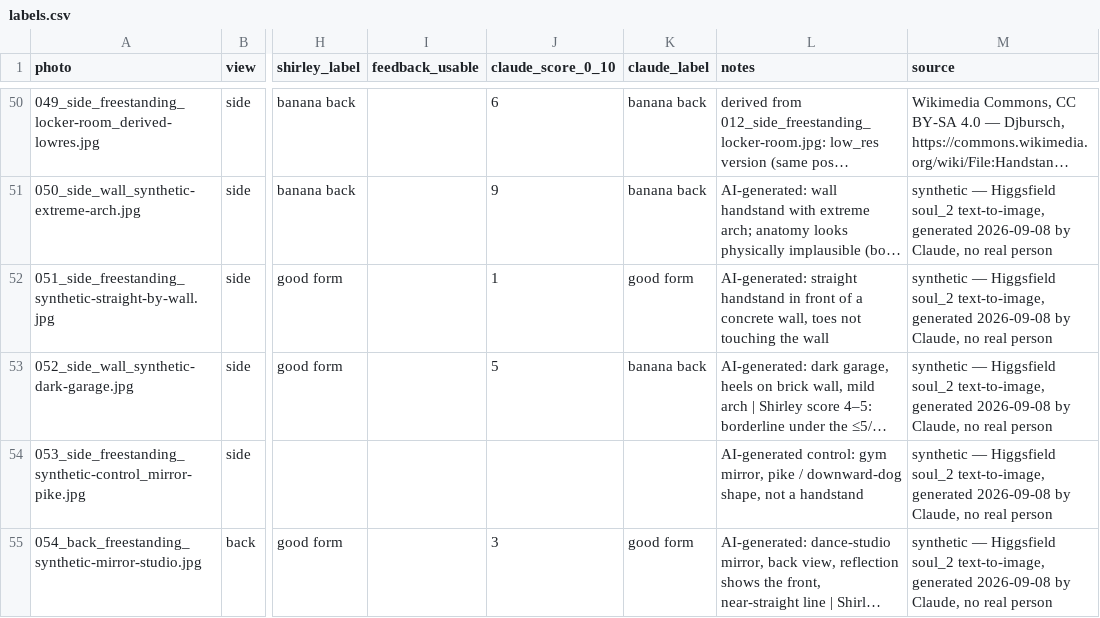
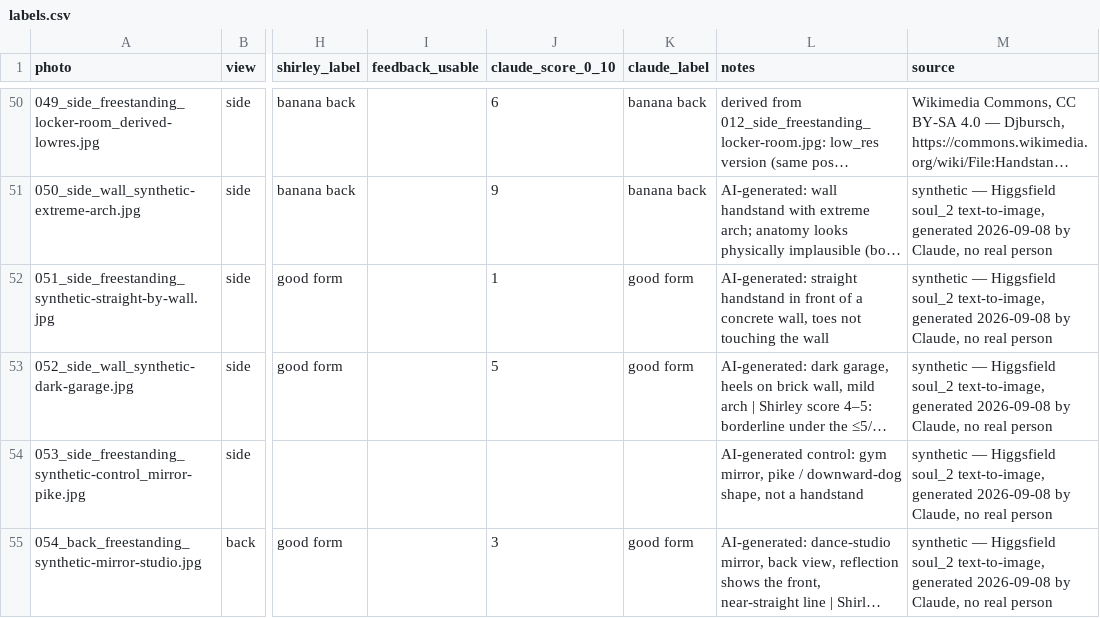
Before and after one commit to shhirl/fixmybanana, a CSV file: eval/labels.csv, drawn as a sheet; only a part is shown, gaps mark what is left out; long unchanged cells end in …; the diff covers the shown part only; the diff names each change by its address in the sheet, - before the commit and + after, or states it on an @@ line.

```diff
--- a/eval/labels.csv
+++ b/eval/labels.csv
-K53 (claude_label): banana back
+K53 (claude_label): good form
```
Also changed, not shown: 13 edited cells elsewhere in this file, 3 other files.
